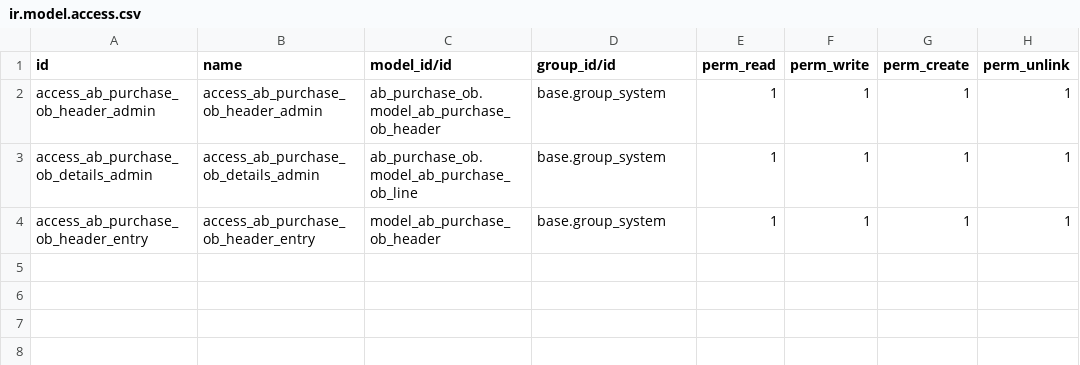
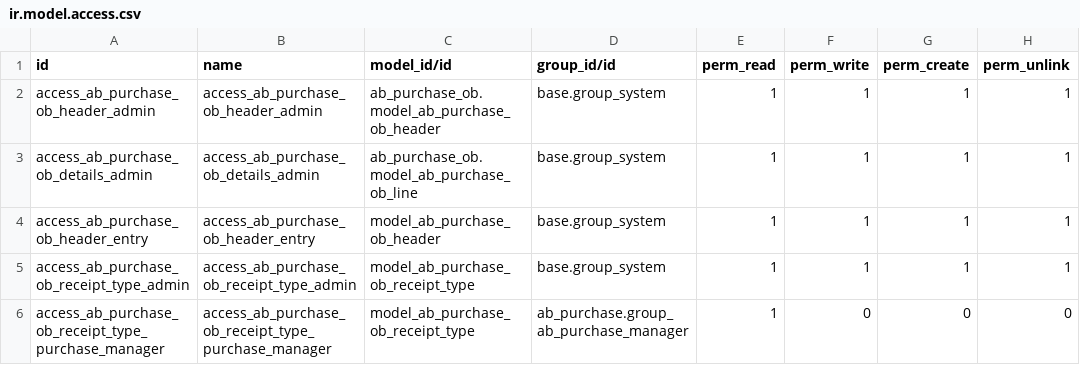
Before and after one commit to abdinpharmacies/hr, a CSV file: ab_purchase_ob/security/ir.model.access.csv, drawn as a sheet.

Commit message:
ab_purchase_ob/feat: add opening and non-purchase receipt flows

```diff
--- a/ab_purchase_ob/security/ir.model.access.csv
+++ b/ab_purchase_ob/security/ir.model.access.csv
@@ -4 +4,3 @@ access_ab_purchase_ob_details_admin,access_ab_purchase_ob_details_admin,ab_purch
 access_ab_purchase_ob_header_entry,access_ab_purchase_ob_header_entry,model_ab_purchase_ob_header,base.group_system,1,1,1,1
+access_ab_purchase_ob_receipt_type_admin,access_ab_purchase_ob_receipt_type_admin,model_ab_purchase_ob_receipt_type,base.group_system,1,1,1,1
+access_ab_purchase_ob_receipt_type_purchase_manager,access_ab_purchase_ob_receipt_type_purchase_manager,model_ab_purchase_ob_receipt_type,ab_purchase.group_ab_purchase_manager,1,0,0,0
```
Also changed, not shown: 10 other files.
